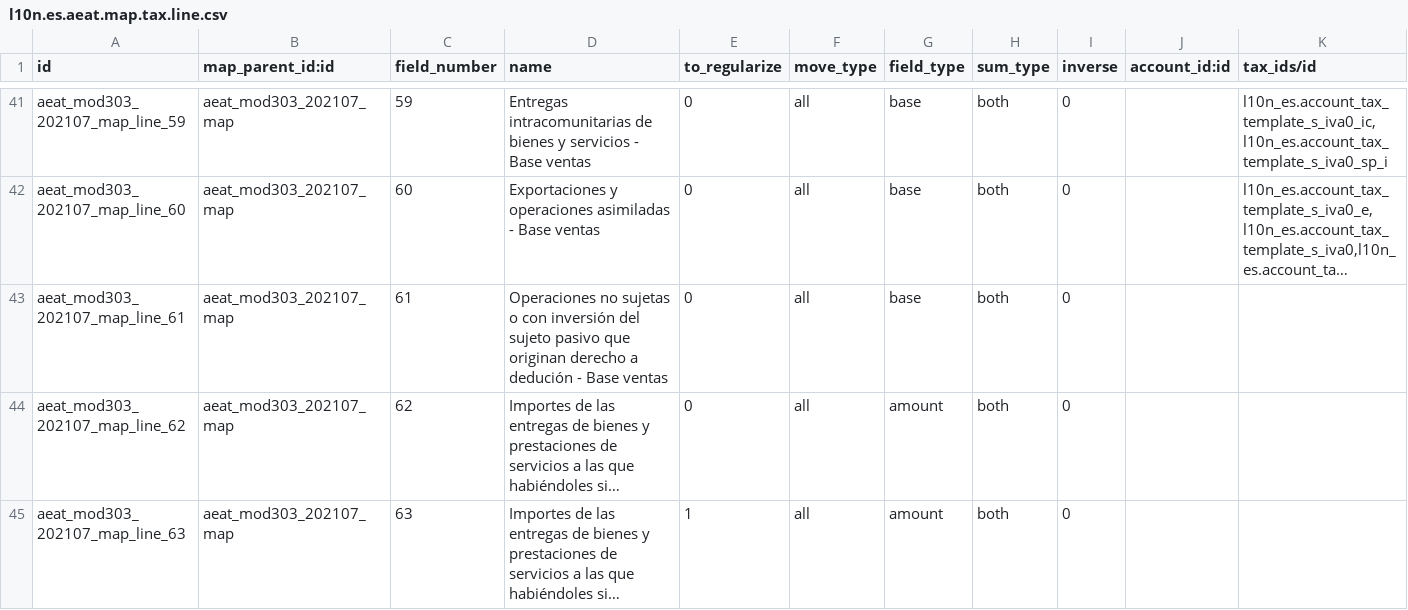
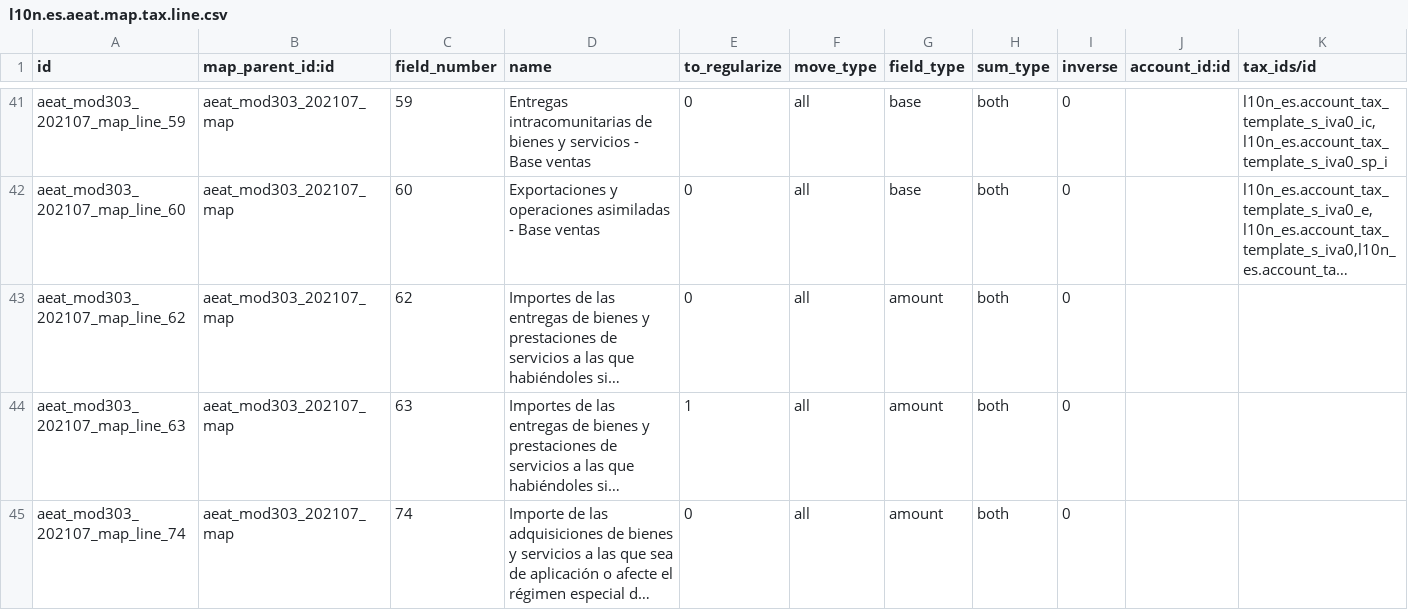
Before and after one commit to kike7laguna/l10n-spain, a CSV file: l10n_es_aeat_mod303/data/2021-07/l10n.es.aeat.map.tax.line.csv, drawn as a sheet; only a part is shown, gaps mark what is left out; the shorter side is filled out with more unchanged rows; long unchanged cells end in …; the diff names each change by its address in the sheet, - before the commit and + after, or states it on an @@ line.

Commit message:
[IMP] l10n_es_aeat_mod303: Don't populate field 61
This field is deprecated since 07/2021, and bringing it, even empty, can
be confusing for users, so better to remove it.

```diff
--- a/l10n_es_aeat_mod303/data/2021-07/l10n.es.aeat.map.tax.line.csv
+++ b/l10n_es_aeat_mod303/data/2021-07/l10n.es.aeat.map.tax.line.csv
-row 43: aeat_mod303_202107_map_line_61 | aeat_mod303_202107_map | 61 | Operaciones no sujetas o con inversión del sujeto pasivo que originan derecho a dedución - Base ventas | 0 | all | base | both | 0
```
Also changed, not shown: 1 other file.
